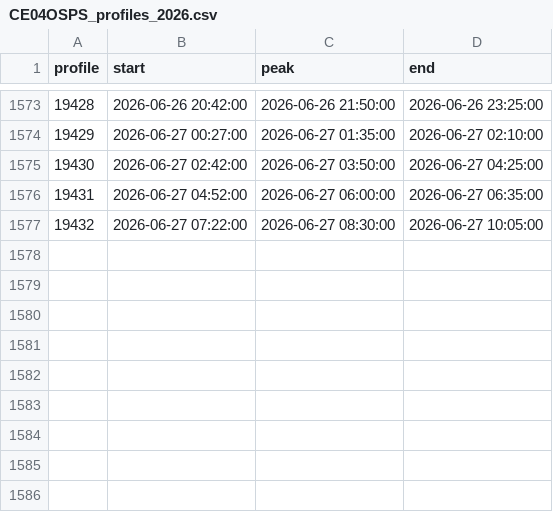
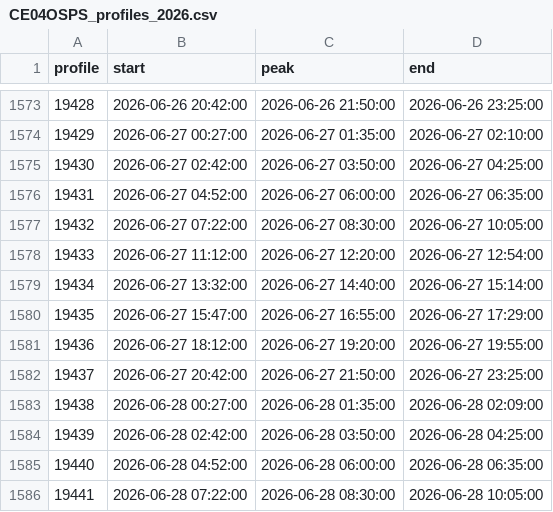
Before and after one commit to OOI-CabledArray/profileIndices, a CSV file: CE04OSPS_profiles_2026.csv, drawn as a sheet; only a part is shown, gaps mark what is left out; the diff names each change by its address in the sheet, - before the commit and + after, or states it on an @@ line.

```diff
--- a/CE04OSPS_profiles_2026.csv
+++ b/CE04OSPS_profiles_2026.csv
+row 1578: 19433 | 2026-06-27 11:12:00 | 2026-06-27 12:20:00 | 2026-06-27 12:54:00
+row 1579: 19434 | 2026-06-27 13:32:00 | 2026-06-27 14:40:00 | 2026-06-27 15:14:00
+row 1580: 19435 | 2026-06-27 15:47:00 | 2026-06-27 16:55:00 | 2026-06-27 17:29:00
+row 1581: 19436 | 2026-06-27 18:12:00 | 2026-06-27 19:20:00 | 2026-06-27 19:55:00
+row 1582: 19437 | 2026-06-27 20:42:00 | 2026-06-27 21:50:00 | 2026-06-27 23:25:00
+row 1583: 19438 | 2026-06-28 00:27:00 | 2026-06-28 01:35:00 | 2026-06-28 02:09:00
+row 1584: 19439 | 2026-06-28 02:42:00 | 2026-06-28 03:50:00 | 2026-06-28 04:25:00
+row 1585: 19440 | 2026-06-28 04:52:00 | 2026-06-28 06:00:00 | 2026-06-28 06:35:00
+row 1586: 19441 | 2026-06-28 07:22:00 | 2026-06-28 08:30:00 | 2026-06-28 10:05:00
```
Also changed, not shown: RS01SBPS_profiles_2026.csv.
